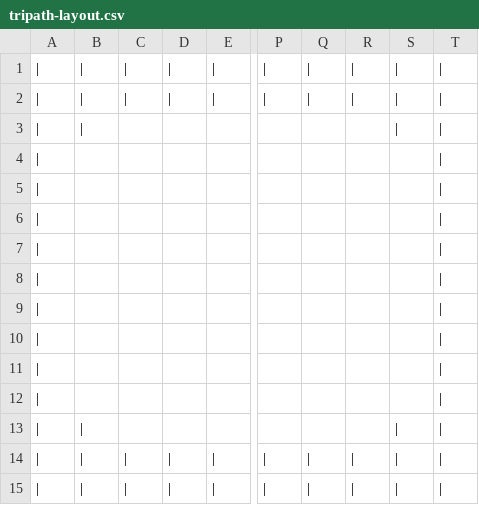
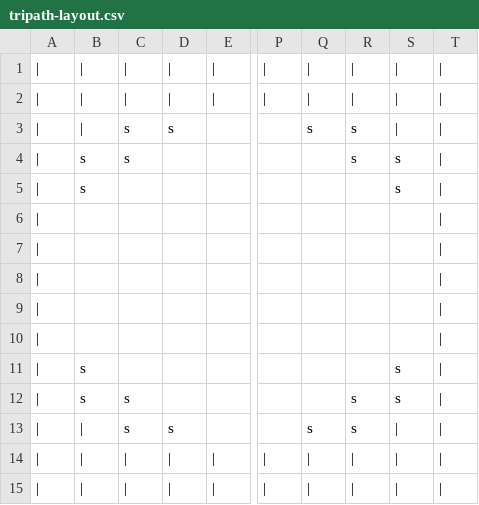
Before and after one commit to rayrobdod/deductionTactics, a CSV file: src/main/resources/com/rayrobdod/deductionTactics/maps/tripath-layout.csv, drawn as a sheet; only a part is shown, gaps mark what is left out; the diff names each change by its address in the sheet, - before the commit and + after, or states it on an @@ line.

```diff
--- a/src/main/resources/com/rayrobdod/deductionTactics/maps/tripath-layout.csv
+++ b/src/main/resources/com/rayrobdod/deductionTactics/maps/tripath-layout.csv
-C3:C4: (empty)
+C3:C4: s
-D3: (empty)
+D3: s
-Q3: (empty)
+Q3: s
-R3:R4: (empty)
+R3:R4: s
-B4:B5: (empty)
+B4:B5: s
-S4:S5: (empty)
+S4:S5: s
-B11:B12: (empty)
+B11:B12: s
-S11:S12: (empty)
+S11:S12: s
-C12:C13: (empty)
+C12:C13: s
-R12:R13: (empty)
+R12:R13: s
-D13: (empty)
+D13: s
-Q13: (empty)
+Q13: s
```
Also changed, not shown: src/main/resources/com/rayrobdod/deductionTactics/maps/pikachu-layout.csv, 9 other files.
